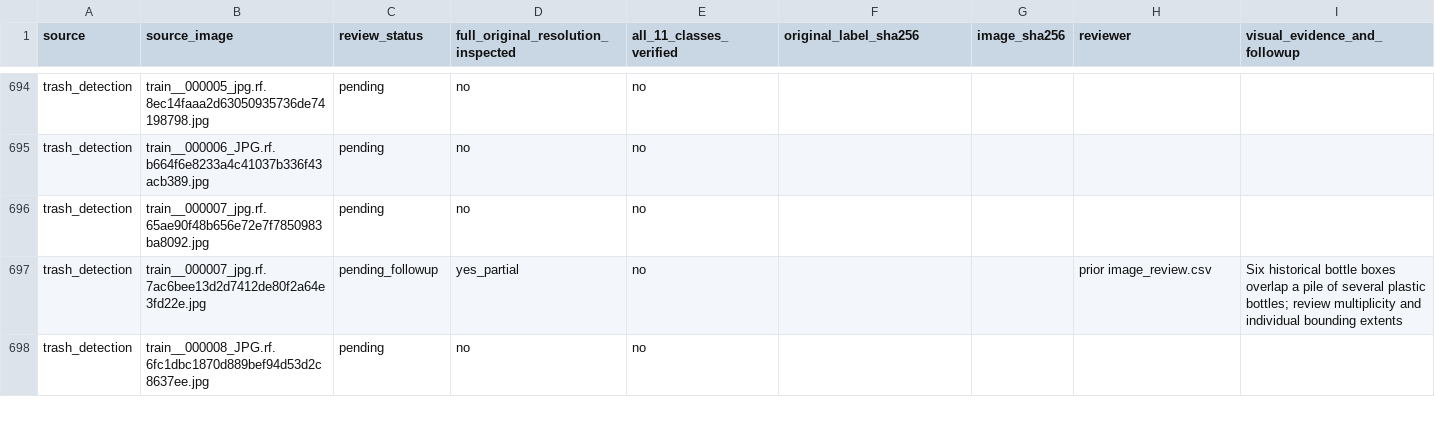
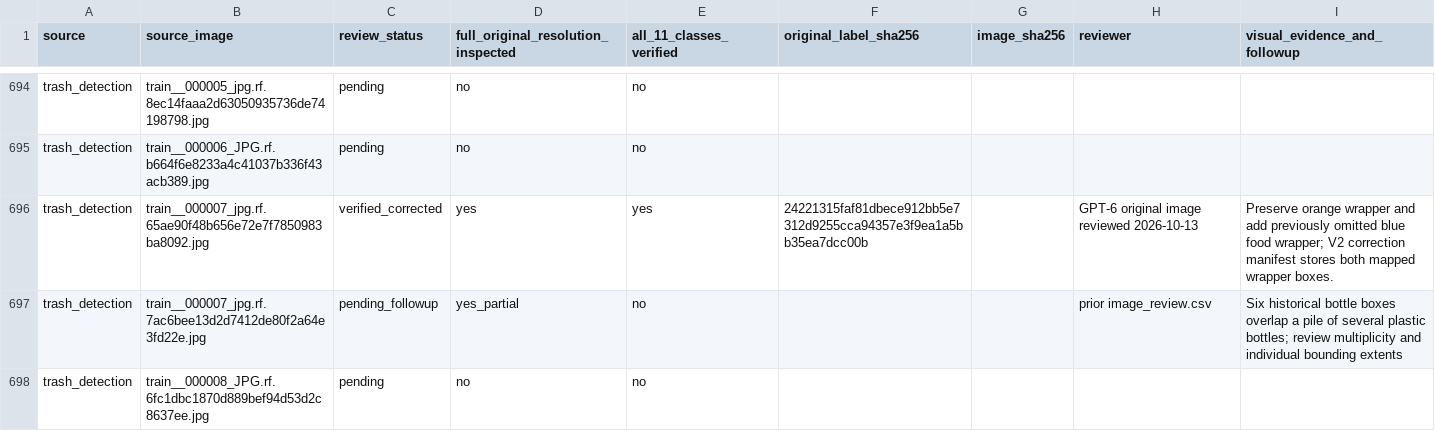
Before and after one commit to cx-57/yolo-cafeteria-research, a CSV file: data/audits/v2_review_2026-10-12/full_11_class_review_ledger.csv, drawn as a sheet; only a part is shown, gaps mark what is left out.

Commit message:
Record reviewed correction adding missing roadside snack wrapper

```diff
--- a/data/audits/v2_review_2026-10-12/full_11_class_review_ledger.csv
+++ b/data/audits/v2_review_2026-10-12/full_11_class_review_ledger.csv
@@ -695,3 +695,3 @@
 "trash_detection","train__000006_JPG.rf.b664f6e8233a4c41037b336f43acb389.jpg","pending","no","no","","","",""
-"trash_detection","train__000007_jpg.rf.65ae90f48b656e72e7f7850983ba8092.jpg","pending","no","no","","","",""
+"trash_detection","train__000007_jpg.rf.65ae90f48b656e72e7f7850983ba8092.jpg","verified_corrected","yes","yes","24221315faf81dbece912bb5e7312d9255cca94357e3f9ea1a5bb35ea7dcc00b","","GPT-6 original image reviewed 2026-10-13","Preserve orange wrapper and add previously omitted blue food wrapper; V2 correction manifest stores both mapped wrapper boxes."
 "trash_detection","train__000007_jpg.rf.7ac6bee13d2d7412de80f2a64e3fd22e.jpg","pending_followup","yes_partial","no","","","prior image_review.csv","Six historical bottle boxes overlap a pile of several plastic bottles; review multiplicity and individual bounding extents"
```
